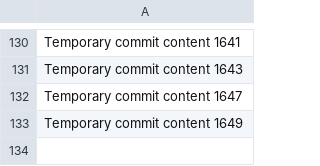
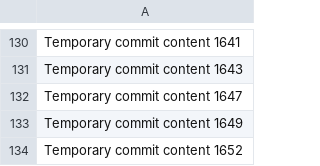
Before and after one commit to codedprocessing/fog, a CSV file: edt/data.csv, drawn as a sheet; only a part is shown, gaps mark what is left out.

```diff
--- a/edt/data.csv
+++ b/edt/data.csv
@@ -133 +133,2 @@ Temporary commit content 1647
 Temporary commit content 1649
+Temporary commit content 1652
```
